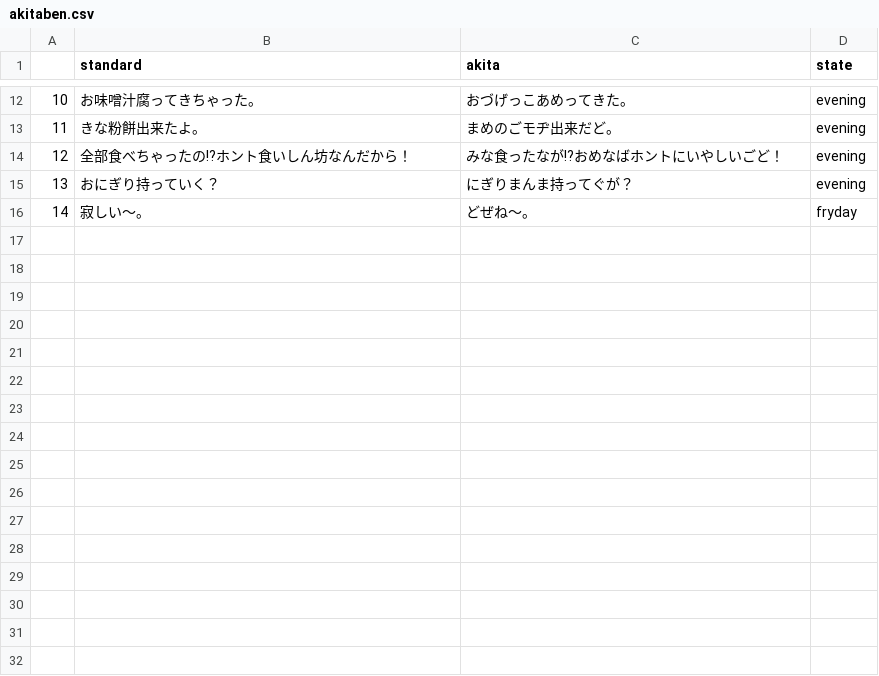
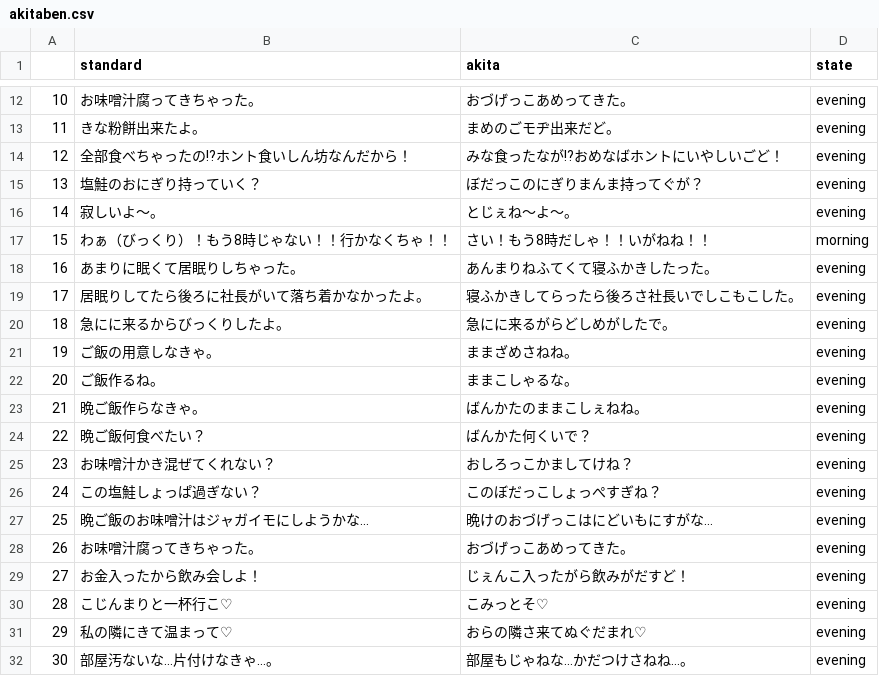
Before and after one commit to miokato/Obako, a CSV file: obako_app/data/akitaben.csv, drawn as a sheet; only a part is shown, gaps mark what is left out; removed rows and columns are numbered as before the commit, all else as after; the diff names each change by its address in the sheet, - before the commit and + after, or states it on an @@ line.

Commit message:
Update akitaben dic

```diff
--- a/obako_app/data/akitaben.csv
+++ b/obako_app/data/akitaben.csv
-B15 (standard): おにぎり持っていく？
+B15 (standard): 塩鮭のおにぎり持っていく？
-C15 (akita): にぎりまんま持ってぐが？
+C15 (akita): ぼだっこのにぎりまんま持ってぐが？
-row 16: 14 | 寂しい～。 | どぜね～。 | fryday
+row 16: 14 | 寂しいよ～。 | とじぇね〜よ〜。 | evening
+row 17: 15 | わぁ（びっくり）！もう8時じゃない！！行かなくちゃ！！ | さい！もう8時だしゃ！！いがねね！！ | morning
+row 18: 16 | あまりに眠くて居眠りしちゃった。 | あんまりねふてくて寝ふかきしたった。 | evening
+row 19: 17 | 居眠りしてたら後ろに社長がいて落ち着かなかったよ。 | 寝ふかきしてらったら後ろさ社長いでしこもこした。 | evening
+row 20: 18 | 急にに来るからびっくりしたよ。 | 急にに来るがらどしめがしたで。 | evening
+row 21: 19 | ご飯の用意しなきゃ。 | ままざめさねね。 | evening
+row 22: 20 | ご飯作るね。 | ままこしゃるな。 | evening
+row 23: 21 | 晩ご飯作らなきゃ。 | ばんかたのままこしぇねね。 | evening
+row 24: 22 | 晩ご飯何食べたい？ | ばんかた何くいで？ | evening
+row 25: 23 | お味噌汁かき混ぜてくれない？ | おしろっこかましてけね？ | evening
+row 26: 24 | この塩鮭しょっぱ過ぎない？ | このぼだっこしょっぺすぎね？ | evening
+row 27: 25 | 晩ご飯のお味噌汁はジャガイモにしようかな… | 晩けのおづげっこはにどいもにすがな… | evening
+row 28: 26 | お味噌汁腐ってきちゃった。 | おづげっこあめってきた。 | evening
+row 29: 27 | お金入ったから飲み会しよ！ | じぇんこ入ったがら飲みがだすど！ | evening
+row 30: 28 | こじんまりと一杯行こ♡ | こみっとそ♡ | evening
+row 31: 29 | 私の隣にきて温まって♡ | おらの隣さ来てぬぐだまれ♡ | evening
+row 32: 30 | 部屋汚ないな…片付けなきゃ…。 | 部屋もじゃねな…かだつけさねね…。 | evening
```
Also changed, not shown: 1 other file.
